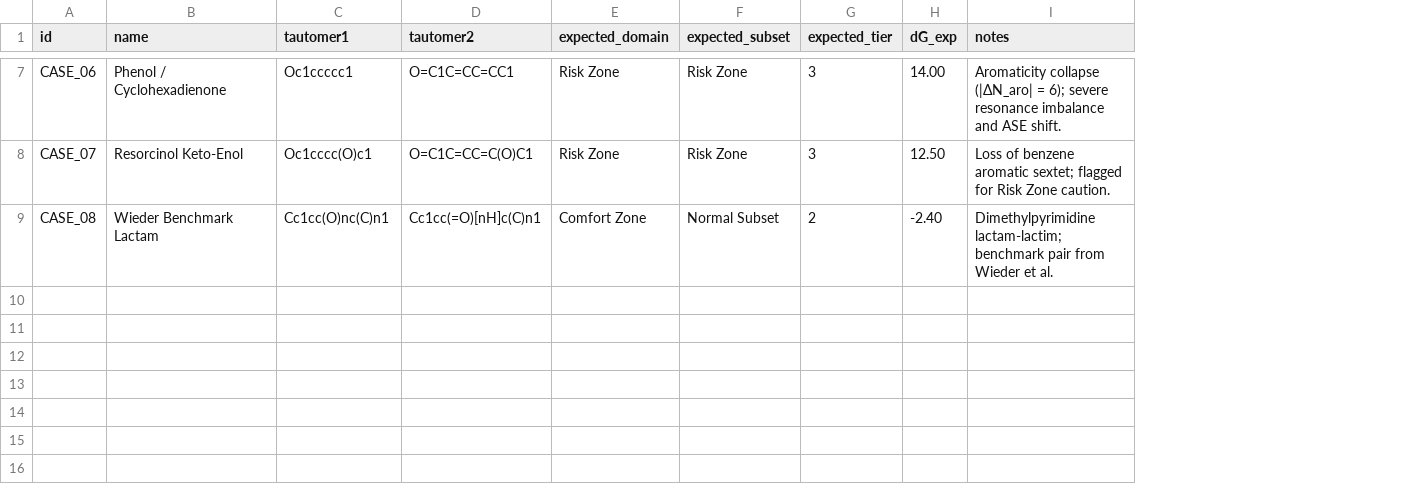
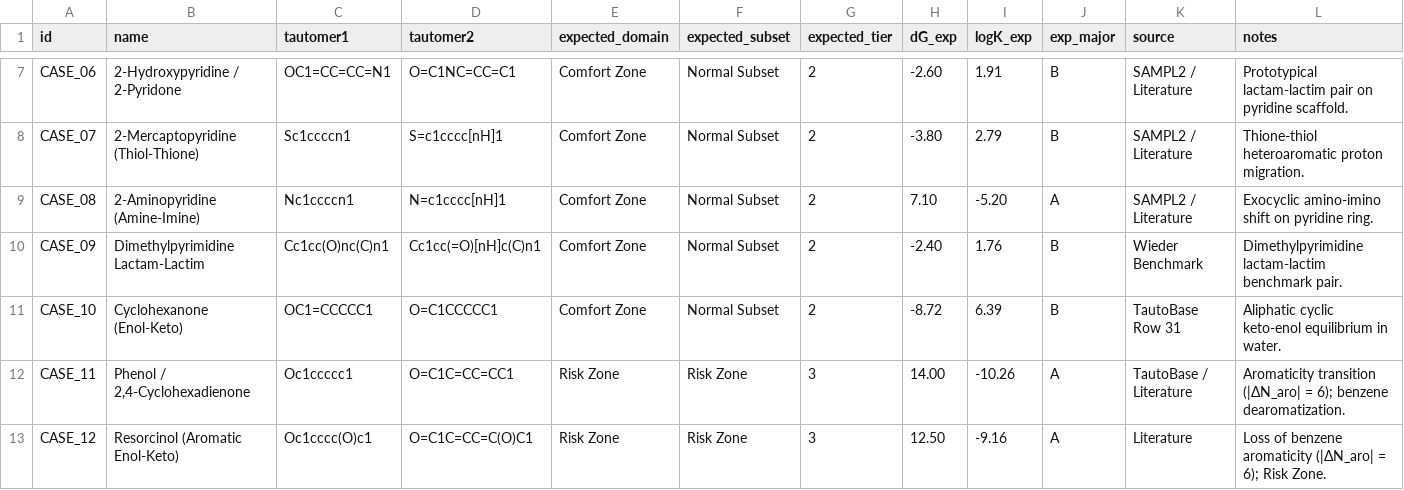
Before and after one commit to KeantChen/TautomerRatio, a CSV file: examples/test_cases.csv, drawn as a sheet; only a part is shown, gaps mark what is left out; addresses are those after the commit; the diff covers the shown part only; the diff names each change by its address in the sheet, - before the commit and + after, or states it on an @@ line.

Commit message:
Fix xtb_only geometry optimization + Hessian G_corr bug, unify 3-tier triage across all files, and add ground-truth columns to examples and Colab

```diff
--- a/examples/test_cases.csv
+++ b/examples/test_cases.csv
+column I (logK_exp), rows 7-9: 1.91 | 2.79 | -5.20
+column J (exp_major), rows 7-9: B | B | A
+column K (source), rows 7-9: all SAMPL2 / Literature
-B7 (name): Phenol / Cyclohexadienone
+B7 (name): 2-Hydroxypyridine / 2-Pyridone
-C7 (tautomer1): Oc1ccccc1
+C7 (tautomer1): OC1=CC=CC=N1
-D7 (tautomer2): O=C1C=CC=CC1
+D7 (tautomer2): O=C1NC=CC=C1
-E7:E8 (expected_domain): Risk Zone
+E7:E8 (expected_domain): Comfort Zone
-F7:F8 (expected_subset): Risk Zone
+F7:F8 (expected_subset): Normal Subset
-G7:G8 (expected_tier): 3
+G7:G8 (expected_tier): 2
-H7 (dG_exp): 14.00
+H7 (dG_exp): -2.60
-L7 (notes): Aromaticity collapse (|ΔN_aro| = 6); severe resonance imbalance and ASE shift.
+L7 (notes): Prototypical lactam-lactim pair on pyridine scaffold.
-B8 (name): Resorcinol Keto-Enol
+B8 (name): 2-Mercaptopyridine (Thiol-Thione)
-C8 (tautomer1): Oc1cccc(O)c1
+C8 (tautomer1): Sc1ccccn1
-D8 (tautomer2): O=C1C=CC=C(O)C1
+D8 (tautomer2): S=c1cccc[nH]1
-H8 (dG_exp): 12.50
+H8 (dG_exp): -3.80
-L8 (notes): Loss of benzene aromatic sextet; flagged for Risk Zone caution.
+L8 (notes): Thione-thiol heteroaromatic proton migration.
-B9 (name): Wieder Benchmark Lactam
+B9 (name): 2-Aminopyridine (Amine-Imine)
-C9 (tautomer1): Cc1cc(O)nc(C)n1
+C9 (tautomer1): Nc1ccccn1
-D9 (tautomer2): Cc1cc(=O)[nH]c(C)n1
+D9 (tautomer2): N=c1cccc[nH]1
-H9 (dG_exp): -2.40
+H9 (dG_exp): 7.10
-L9 (notes): Dimethylpyrimidine lactam-lactim; benchmark pair from Wieder et al.
+L9 (notes): Exocyclic amino-imino shift on pyridine ring.
+row 10: CASE_09 | Dimethylpyrimidine Lactam-Lactim | Cc1cc(O)nc(C)n1 | Cc1cc(=O)[nH]c(C)n1 | Comfort Zone | Normal Subset | 2 | -2.40 | 1.76 | B | Wieder Benchmark | Dimethylpyrimidine lactam-lactim benchmark pair.
+row 11: CASE_10 | Cyclohexanone (Enol-Keto) | OC1=CCCCC1 | O=C1CCCCC1 | Comfort Zone | Normal Subset | 2 | -8.72 | 6.39 | B | TautoBase Row 31 | Aliphatic cyclic keto-enol equilibrium in water.
+row 12: CASE_11 | Phenol / 2,4-Cyclohexadienone | Oc1ccccc1 | O=C1C=CC=CC1 | Risk Zone | Risk Zone | 3 | 14.00 | -10.26 | A | TautoBase / Literature | Aromaticity transition (|ΔN_aro| = 6); benzene dearomatization.
+row 13: CASE_12 | Resorcinol (Aromatic Enol-Keto) | Oc1cccc(O)c1 | O=C1C=CC=C(O)C1 | Risk Zone | Risk Zone | 3 | 12.50 | -9.16 | A | Literature | Loss of benzene aromaticity (|ΔN_aro| = 6); Risk Zone.
```
Also changed, not shown: 31 edited cells elsewhere in this file, examples/test_predictions.csv, 6 other files.
